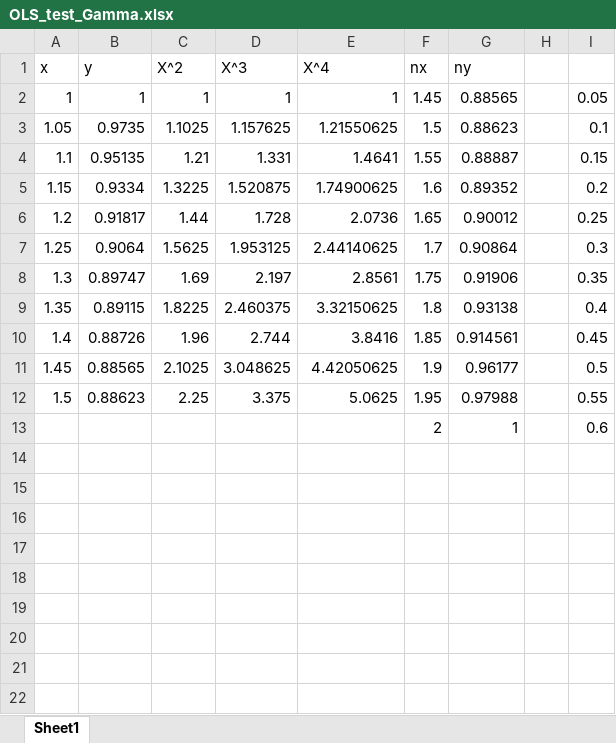
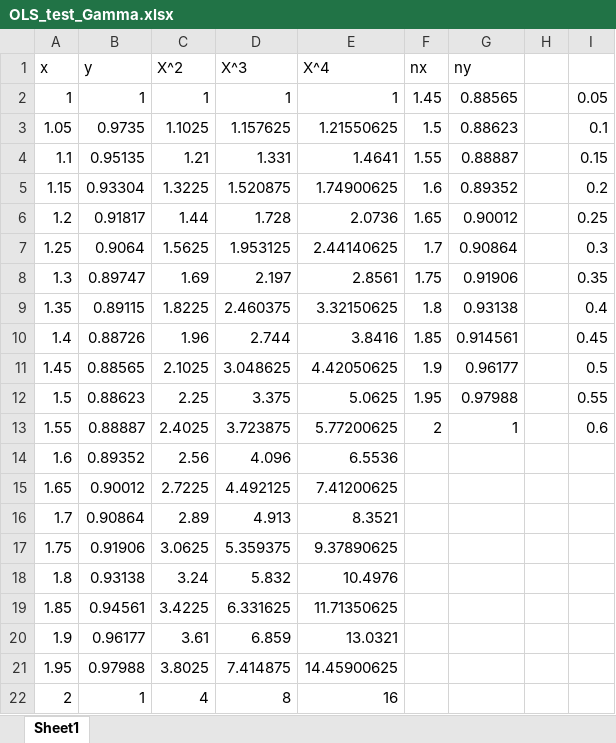
Before and after one commit to PhamTuanHiep/Code-PPS, an Excel workbook: Data/OLS_test_Gamma.xlsx, sheet Sheet1, drawn as a sheet; values as stored, in another font and other column widths than the file's, no borders; removed rows and columns are numbered as before the commit, all else as after; the diff names each change by its address in the sheet, - before the commit and + after, or states it on an @@ line.

```diff
--- a/Data/OLS_test_Gamma.xlsx (sheet Sheet1)
+++ b/Data/OLS_test_Gamma.xlsx (sheet Sheet1)
-B5 (y): 0.9334
+B5 (y): 0.93304
-row 13:  |  |  |  |  | 2 | 1 |  | 0.6
+row 13: 1.55 | 0.88887 | 2.4025 | 3.723875 | 5.77200625 | 2 | 1 |  | 0.6
+row 14: 1.6 | 0.89352 | 2.56 | 4.096 | 6.5536
+row 15: 1.65 | 0.90012 | 2.7225 | 4.492125 | 7.41200625
+row 16: 1.7 | 0.90864 | 2.89 | 4.913 | 8.3521
+row 17: 1.75 | 0.91906 | 3.0625 | 5.359375 | 9.37890625
+row 18: 1.8 | 0.93138 | 3.24 | 5.832 | 10.4976
+row 19: 1.85 | 0.94561 | 3.4225 | 6.331625 | 11.71350625
+row 20: 1.9 | 0.96177 | 3.61 | 6.859 | 13.0321
+row 21: 1.95 | 0.97988 | 3.8025 | 7.414875 | 14.45900625
+row 22: 2 | 1 | 4 | 8 | 16
```
Also changed, not shown: Data/NS_Cachdeu_Sin.xlsx, Data/data GK 20231 PPS.xlsx, 17 other files.
